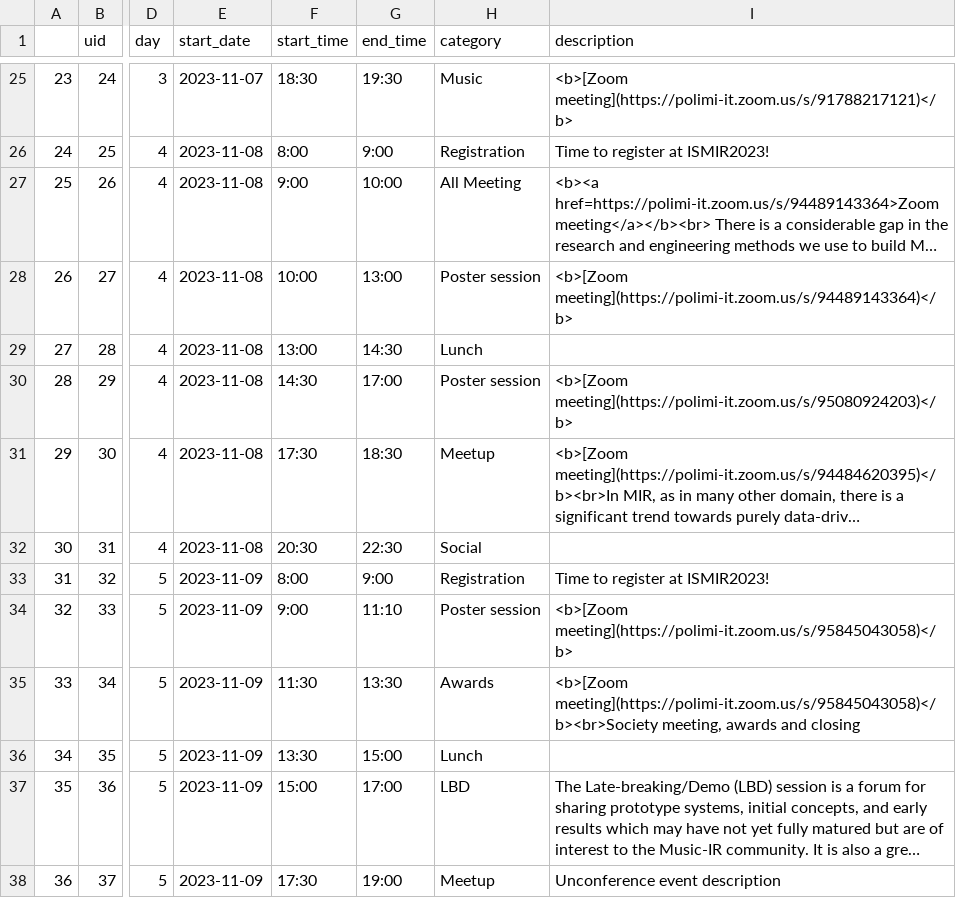
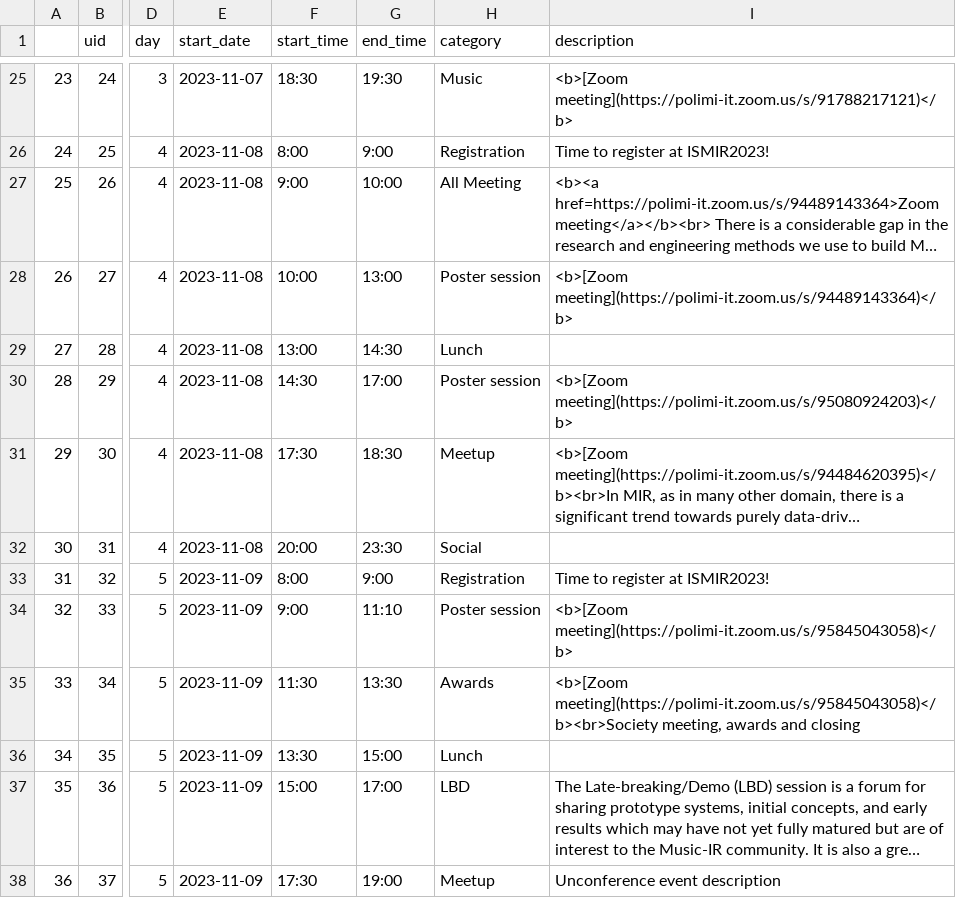
Before and after one commit to ismir2023program/ismir2023program.github.io, a CSV file: sitedata/events.csv, drawn as a sheet; only a part is shown, gaps mark what is left out; long unchanged cells end in …; the diff names each change by its address in the sheet, - before the commit and + after, or states it on an @@ line.

Commit message:
Update events.csv
modify banquet time

```diff
--- a/sitedata/events.csv
+++ b/sitedata/events.csv
-F32 (start_time): 20:30
+F32 (start_time): 20:00
-G32 (end_time): 22:30
+G32 (end_time): 23:30
```
